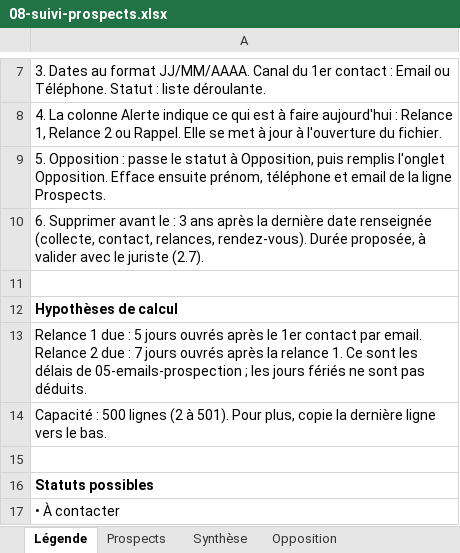
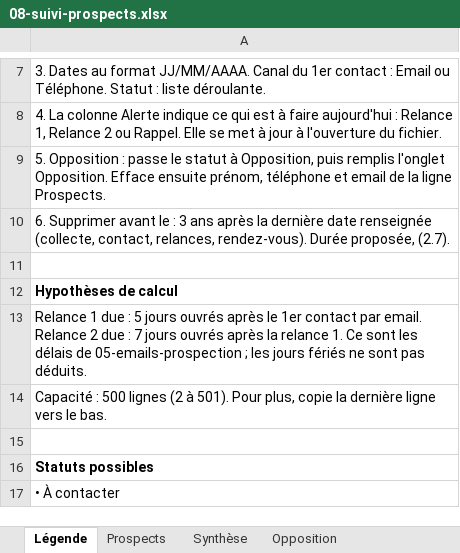
Before and after one commit to AllYours-App/WebDesign, an Excel workbook: Suivi/02 - Prospection/08-suivi-prospects.xlsx, sheet Légende, drawn as a sheet; only a part is shown, gaps mark what is left out; values as stored, in another font and other column widths than the file's, no borders; the diff names each change by its address in the sheet, - before the commit and + after, or states it on an @@ line.

Commit message:
Relecture juridique retirée (décision de Moi) : dossier supprimé, bandeaux et mentions retirés, suivi mis à jour

```diff
--- a/Suivi/02 - Prospection/08-suivi-prospects.xlsx (sheet Légende)
+++ b/Suivi/02 - Prospection/08-suivi-prospects.xlsx (sheet Légende)
-A10: …Durée proposée, à valider avec le juriste (2.7).
+A10: …Durée proposée, (2.7).
```
Also changed, not shown: 10 other files.
